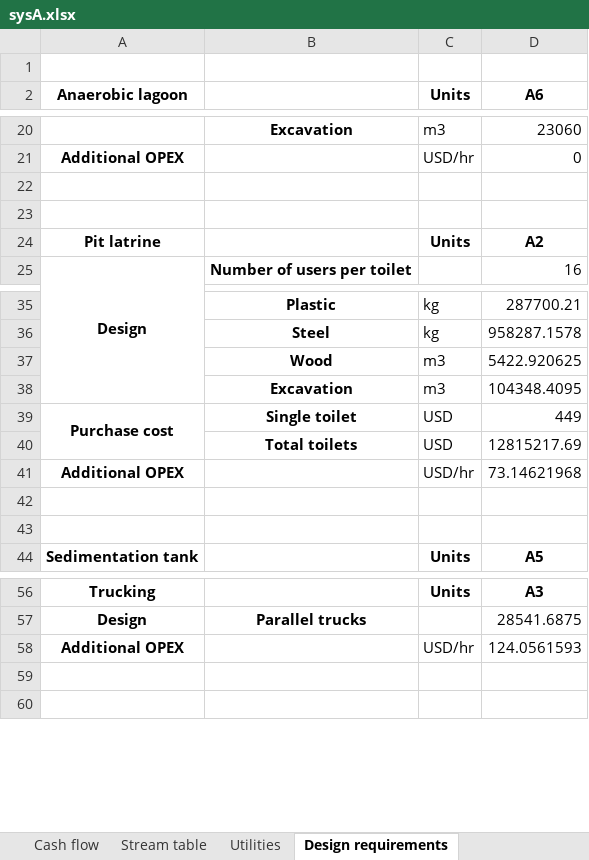
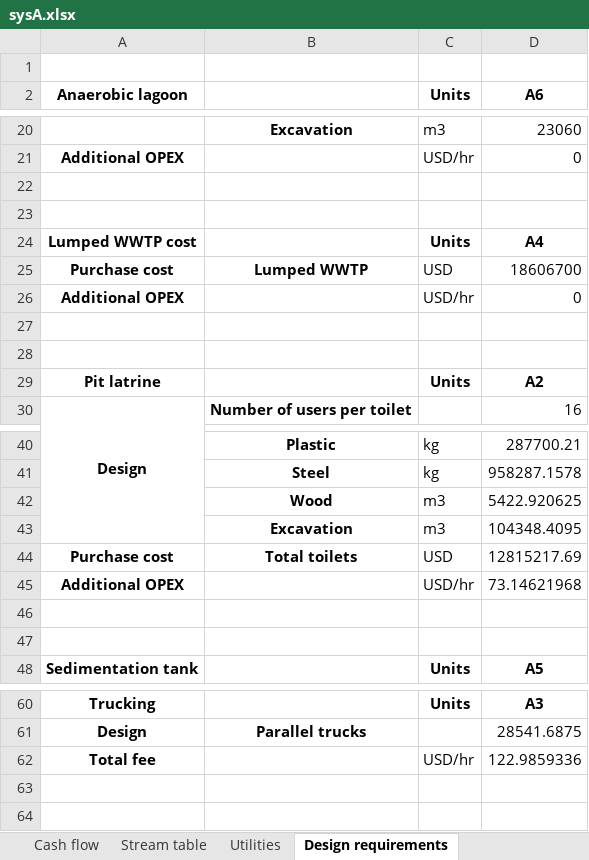
Before and after one commit to QSD-Group/EXPOsan, an Excel workbook: exposan/bwaise/results/sysA.xlsx, sheet Design requirements, drawn as a sheet; only a part is shown, gaps mark what is left out; values as stored, in another font and other column widths than the file's, no borders; removed rows and columns are numbered as before the commit, all else as after; the diff names each change by its address in the sheet, - before the commit and + after, or states it on an @@ line.

```diff
--- a/exposan/bwaise/results/sysA.xlsx (sheet Design requirements)
+++ b/exposan/bwaise/results/sysA.xlsx (sheet Design requirements)
+row 24: Lumped WWTP cost |  | Units | A4
+row 25: Purchase cost | Lumped WWTP | USD | 18606700
+row 26: Additional OPEX |  | USD/hr | 0
+row 27: (empty)
+row 28: (empty)
-A39:A40 merged
-B44: Single toilet
+B44: Total toilets
-D44 (A6): 449
+D44 (A6): 12815217.69
-row 40:  | Total toilets | USD | 12815217.69
-row 58: Additional OPEX |  | USD/hr | 124.0561593
+row 62: Total fee |  | USD/hr | 122.9859336
```
Also changed, not shown: sheet Stream table, sheet Cash flow, sheet Itemized costs, sheet Utilities, charts or pictures, exposan/bwaise/results/sysA_lca.xlsx, exposan/bwaise/results/sysB.xlsx, 4 other files.
